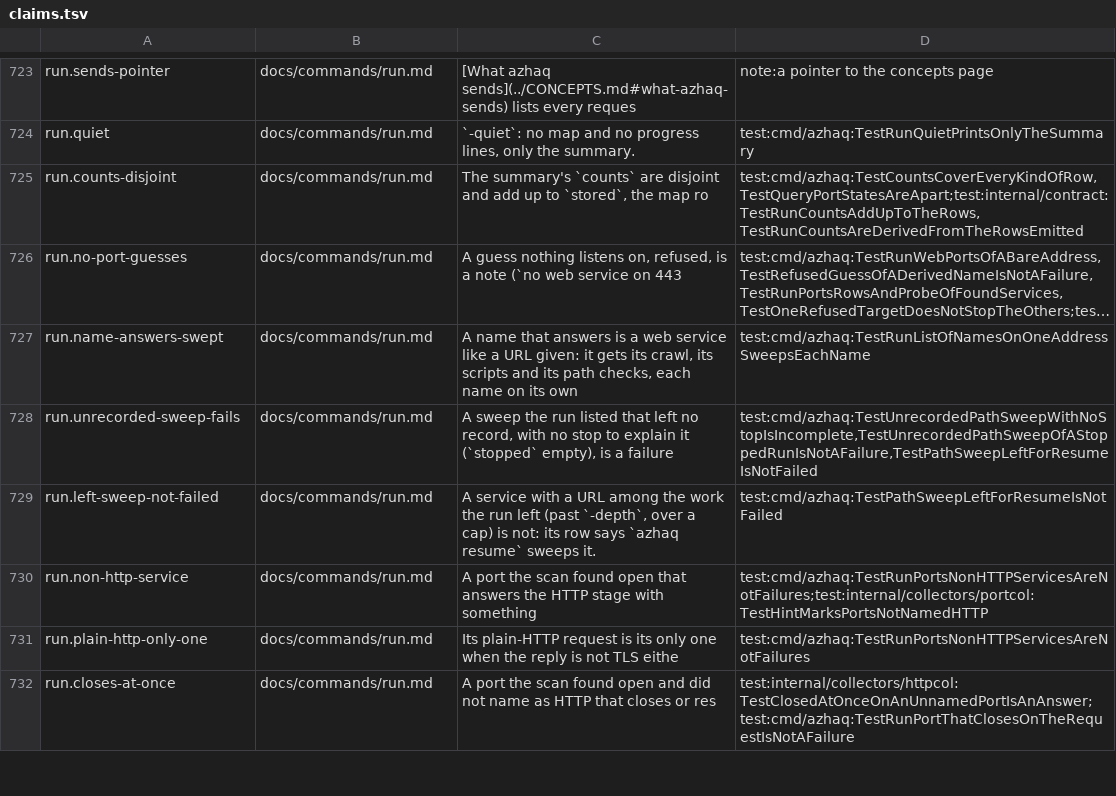
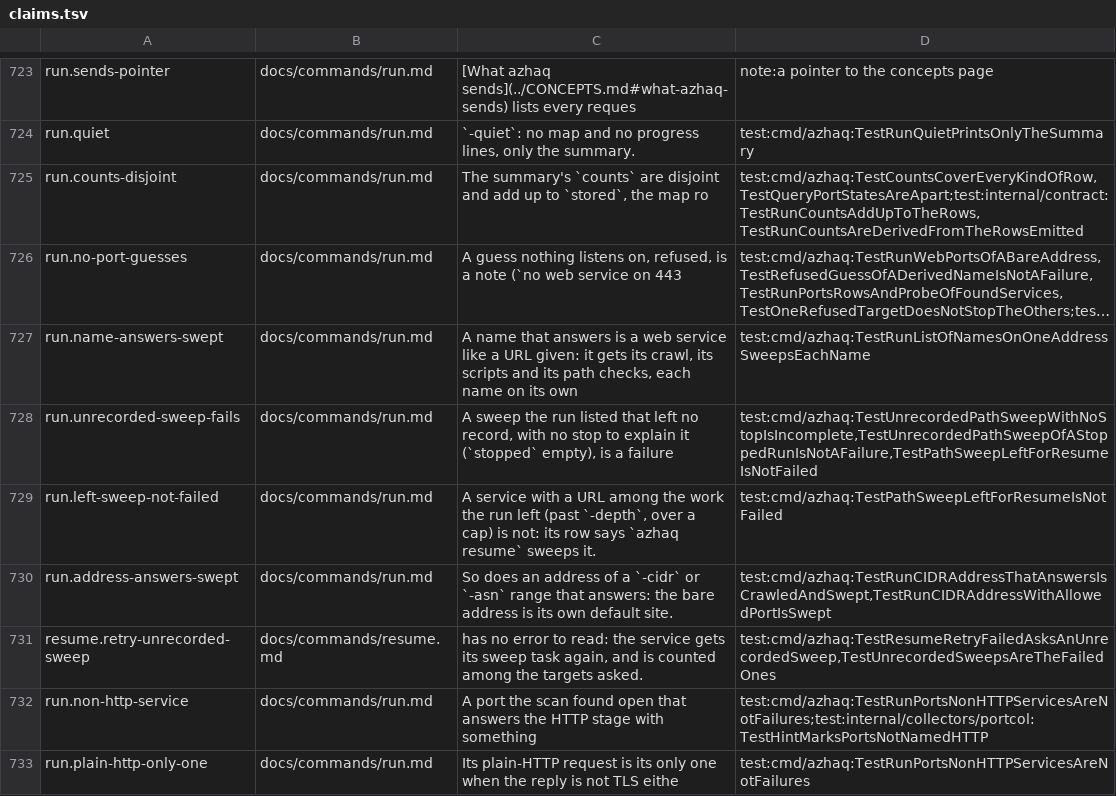
Before and after one commit to lilsadfoqs/azhaq, a TSV file: docs/claims.tsv, drawn as a sheet; only a part is shown, gaps mark what is left out; the shorter side is filled out with more unchanged rows; long unchanged cells end in …; the diff names each change by its address in the sheet, - before the commit and + after, or states it on an @@ line.

Commit message:
fix(run): an address that answers is swept; retry asks a sweep
An address of a range that answers HTTP is a web service like a URL given: its URL
goes on to the crawl, the scripts and the path checks. A path sweep the run listed
and left no record of is recorded with the run, so resume -retry-failed asks it
again and the failure clears when the sweep records.

Closes #328

```diff
--- a/docs/claims.tsv
+++ b/docs/claims.tsv
+row 730: run.address-answers-swept | docs/commands/run.md | So does an address of a `-cidr` or `-asn` range that answers: the bare address is its own default site. | test:cmd/azhaq:TestRunCIDRAddressThatAnswersIsCrawledAndSwept,TestRunCIDRAddressWithAllowedPortIsSwept
+row 731: resume.retry-unrecorded-sweep | docs/commands/resume.md | has no error to read: the service gets its sweep task again, and is counted among the targets asked. | test:cmd/azhaq:TestResumeRetryFailedAsksAnUnrecordedSweep,TestUnrecordedSweepsAreTheFailedOnes
```
Also changed, not shown: 11 other files.
